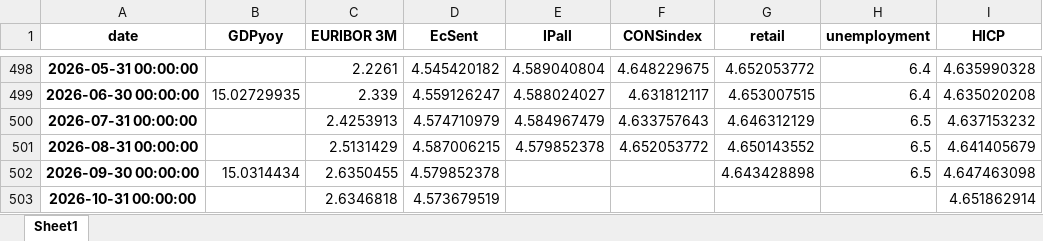
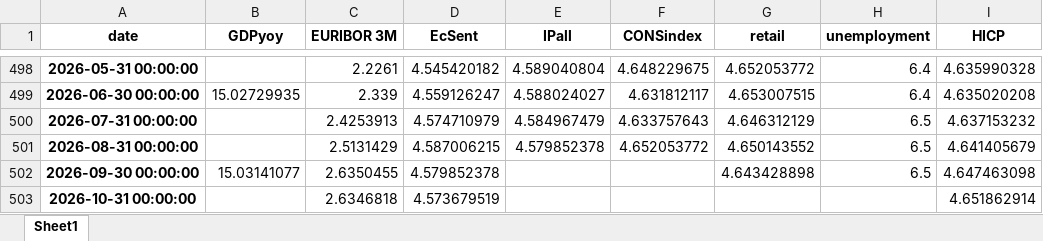
Before and after one commit to l-longo/live-forecast-dashboard, an Excel workbook: data/nowcast/EA_data_inspect_noreal_sent_levels_auth.xlsx, sheet Sheet1, drawn as a sheet; only a part is shown, gaps mark what is left out; values as stored, in another font and other column widths than the file's, no borders; the diff names each change by its address in the sheet, - before the commit and + after, or states it on an @@ line.

```diff
--- a/data/nowcast/EA_data_inspect_noreal_sent_levels_auth.xlsx (sheet Sheet1)
+++ b/data/nowcast/EA_data_inspect_noreal_sent_levels_auth.xlsx (sheet Sheet1)
-B502 (GDPyoy): 15.0314434
+B502 (GDPyoy): 15.03141077
```
Also changed, not shown: data/nowcast/DE_data_inspect_noreal_sent_levels_auth.xlsx, data/nowcast/ES_data_inspect_noreal_sent_levels_auth.xlsx, 21 other files.
